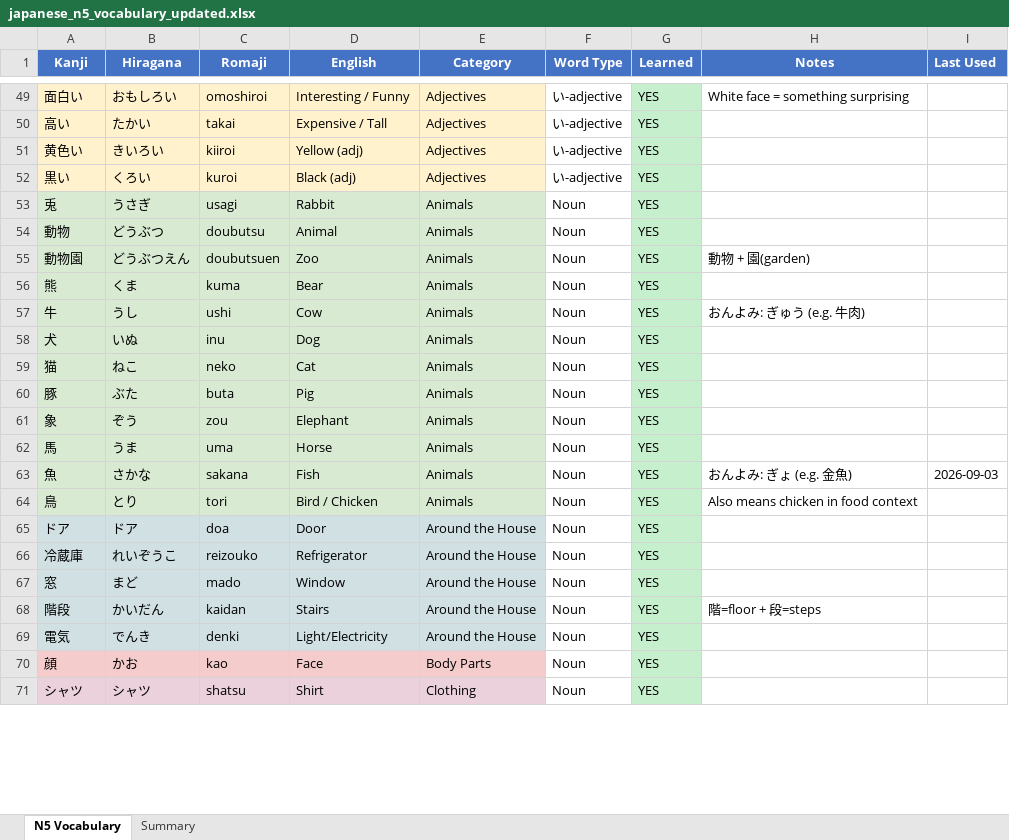
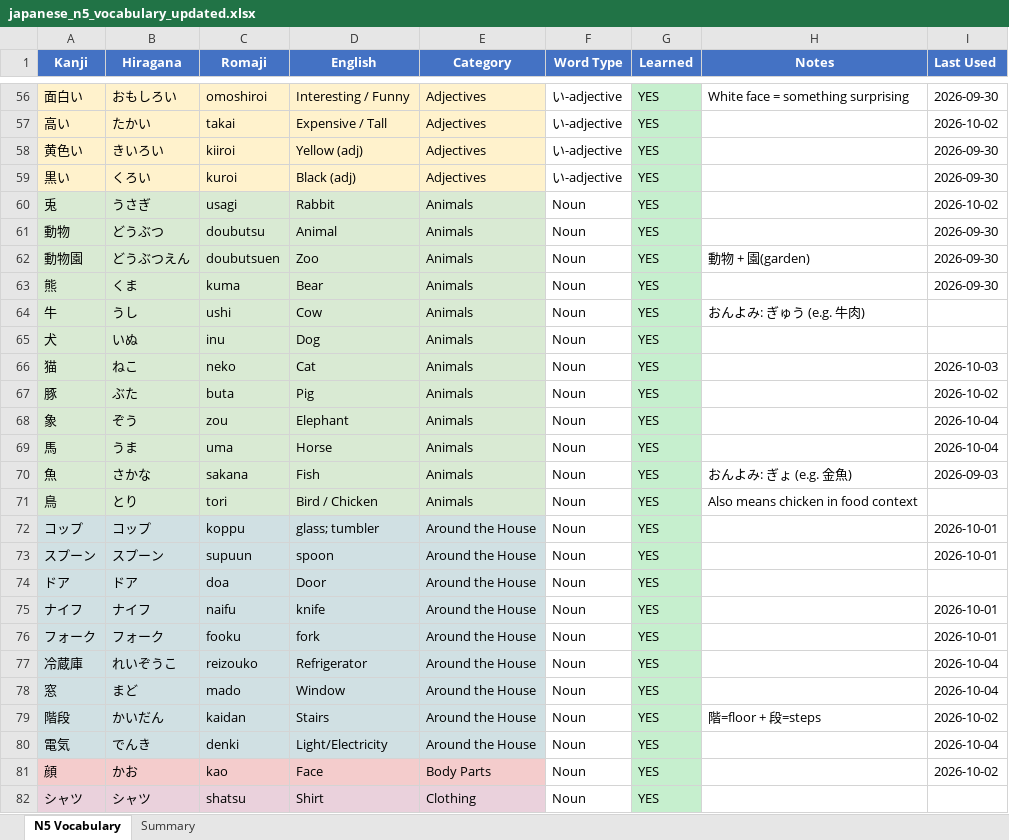
Before and after one commit to StuMan8424-Claude/n5-vocab-app, an Excel workbook: japanese_n5_vocabulary_updated.xlsx, sheet N5 Vocabulary, drawn as a sheet; only a part is shown, gaps mark what is left out; values as stored, in another font and other column widths than the file's, no borders; addresses are those after the commit; the diff covers the shown part only; the diff names each change by its address in the sheet, - before the commit and + after, or states it on an @@ line.

```diff
--- a/japanese_n5_vocabulary_updated.xlsx (sheet N5 Vocabulary)
+++ b/japanese_n5_vocabulary_updated.xlsx (sheet N5 Vocabulary)
-I56 (Last Used): (empty)
+I56 (Last Used): 2026-09-30
-I57 (Last Used): (empty)
+I57 (Last Used): 2026-10-02
-I58:I59 (Last Used): (empty)
+I58:I59 (Last Used): 2026-09-30
-I60 (Last Used): (empty)
+I60 (Last Used): 2026-10-02
-I61:I63 (Last Used): (empty)
+I61:I63 (Last Used): 2026-09-30
-I66 (Last Used): (empty)
+I66 (Last Used): 2026-10-03
-I67 (Last Used): (empty)
+I67 (Last Used): 2026-10-02
-I68:I69 (Last Used): (empty)
+I68:I69 (Last Used): 2026-10-04
+row 72: コップ | コップ | koppu | glass; tumbler | Around the House | Noun | YES |  | 2026-10-01
+row 73: スプーン | スプーン | supuun | spoon | Around the House | Noun | YES |  | 2026-10-01
+row 75: ナイフ | ナイフ | naifu | knife | Around the House | Noun | YES |  | 2026-10-01
+row 76: フォーク | フォーク | fooku | fork | Around the House | Noun | YES |  | 2026-10-01
-I77:I78 (Last Used): (empty)
+I77:I78 (Last Used): 2026-10-04
-I79 (Last Used): (empty)
+I79 (Last Used): 2026-10-02
-I80 (Last Used): (empty)
+I80 (Last Used): 2026-10-04
-I81 (Last Used): (empty)
+I81 (Last Used): 2026-10-02
```
Also changed, not shown: 13 added rows, 16 removed rows and 182 edited cells elsewhere in this sheet, sheet Summary.
